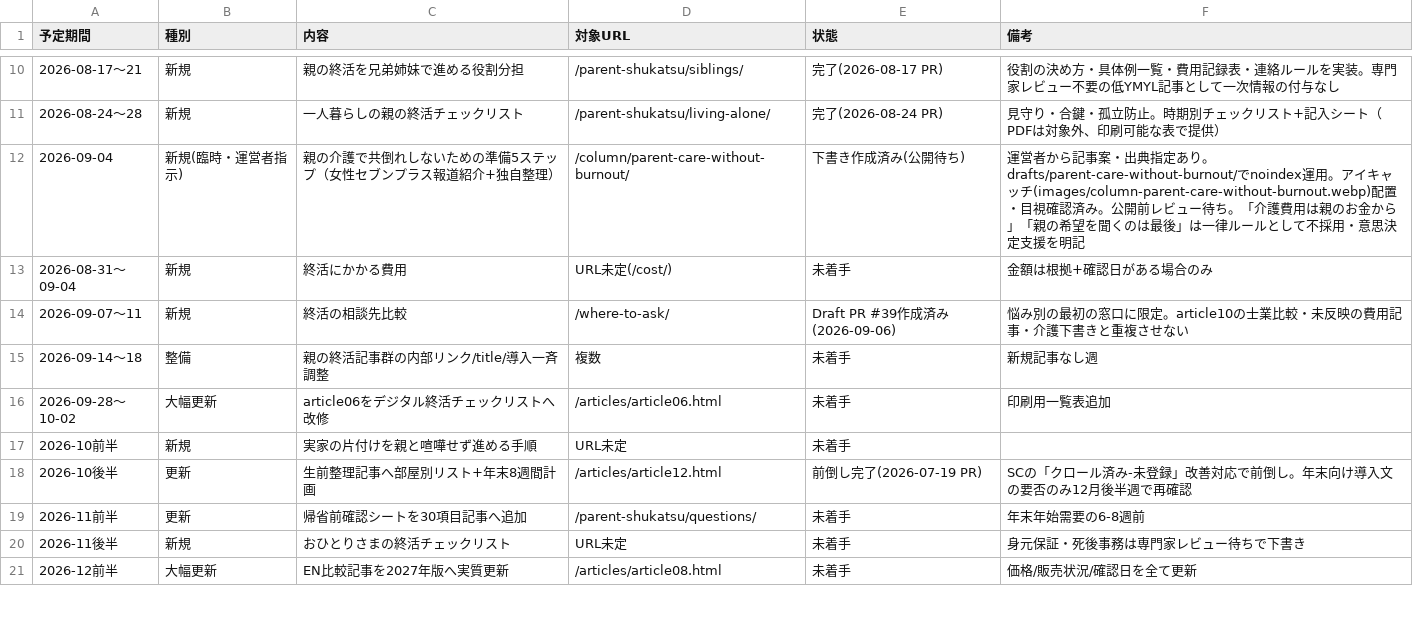
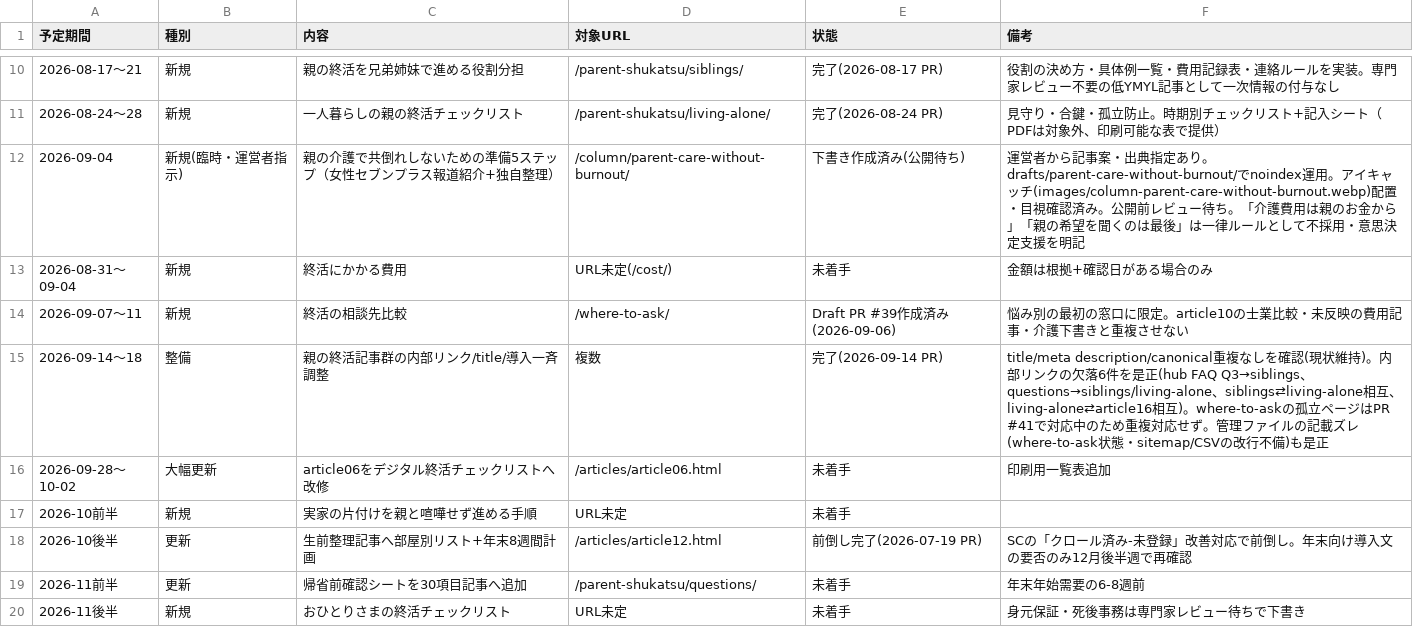
Before and after one commit to tfqys680-jpg/shukatsu-site, a CSV file: docs/seo/editorial-calendar.csv, drawn as a sheet; only a part is shown, gaps mark what is left out; the shorter side is filled out with more unchanged rows.

```diff
--- a/docs/seo/editorial-calendar.csv
+++ b/docs/seo/editorial-calendar.csv
@@ -14,3 +14,3 @@
 2026-09-07〜11,新規,終活の相談先比較,/where-to-ask/,Draft PR #39作成済み(2026-09-06),悩み別の最初の窓口に限定。article10の士業比較・未反映の費用記事・介護下書きと重複させない
-2026-09-14〜18,整備,親の終活記事群の内部リンク/title/導入一斉調整,複数,未着手,新規記事なし週
+2026-09-14〜18,整備,親の終活記事群の内部リンク/title/導入一斉調整,複数,完了(2026-09-14 PR),title/meta description/canonical重複なしを確認(現状維持)。内部リンクの欠落6件を是正(hub FAQ Q3→siblings、questions→siblings/living-alone、siblings⇄living-alone相互、living-alone⇄article16相互)。where-to-askの孤立ページはPR #41で対応中のため重複対応せず。管理ファイルの記載ズレ(where-to-ask状態・sitemap/CSVの改行不備)も是正
 2026-09-28〜10-02,大幅更新,article06をデジタル終活チェックリストへ改修,/articles/article06.html,未着手,印刷用一覧表追加
```
Also changed, not shown: docs/seo/content-inventory.csv, 3 other files.
